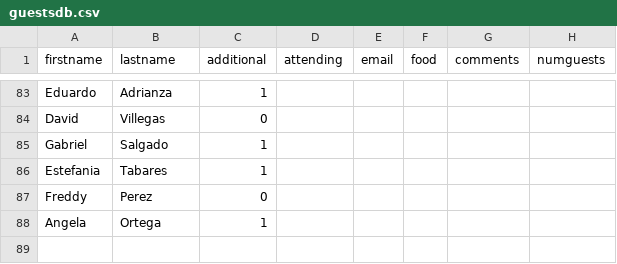
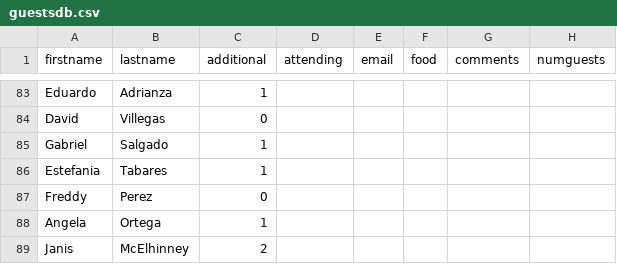
Before and after one commit to multifuncionvzla/testinglist, a CSV file: guestsdb.csv, drawn as a sheet; only a part is shown, gaps mark what is left out; the diff names each change by its address in the sheet, - before the commit and + after, or states it on an @@ line.

Commit message:
Update guestsdb.csv

```diff
--- a/guestsdb.csv
+++ b/guestsdb.csv
+row 89: Janis | McElhinney | 2
```
